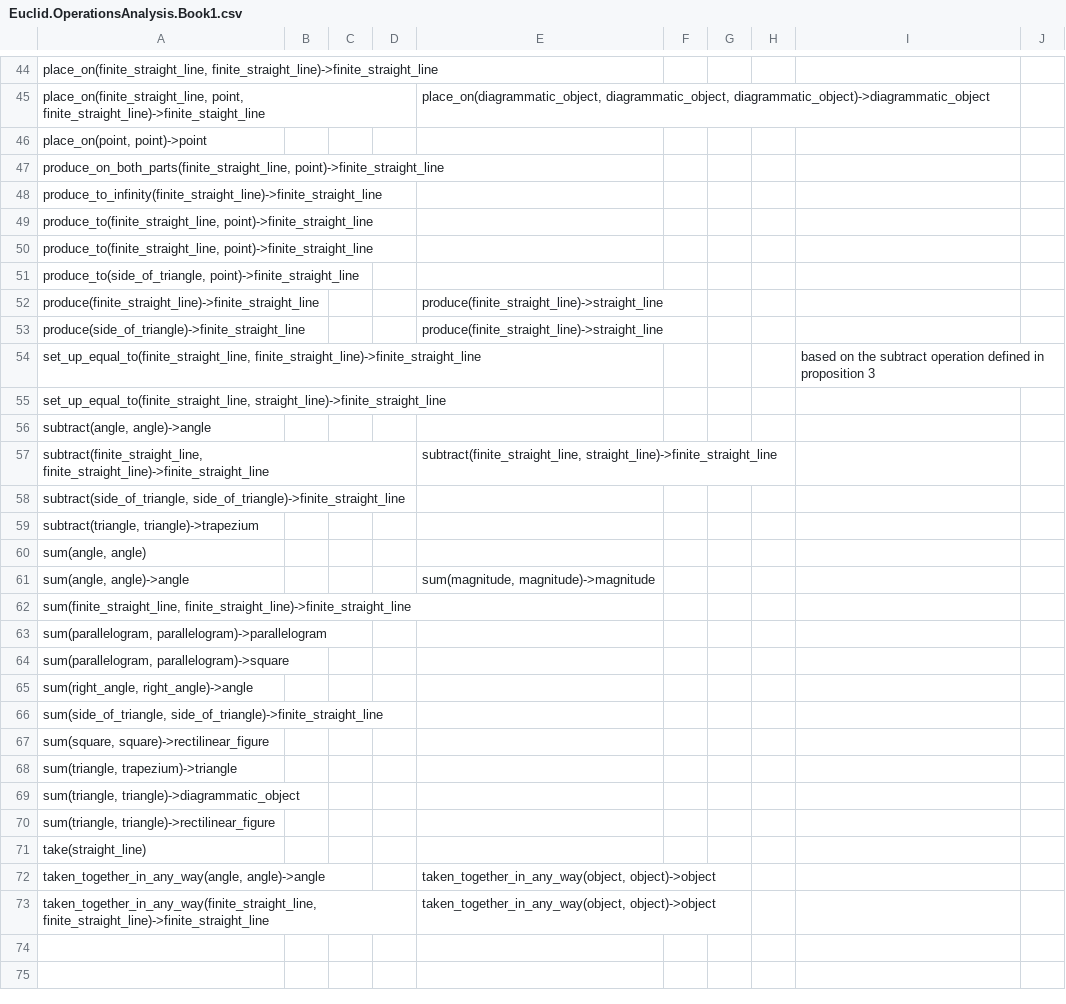
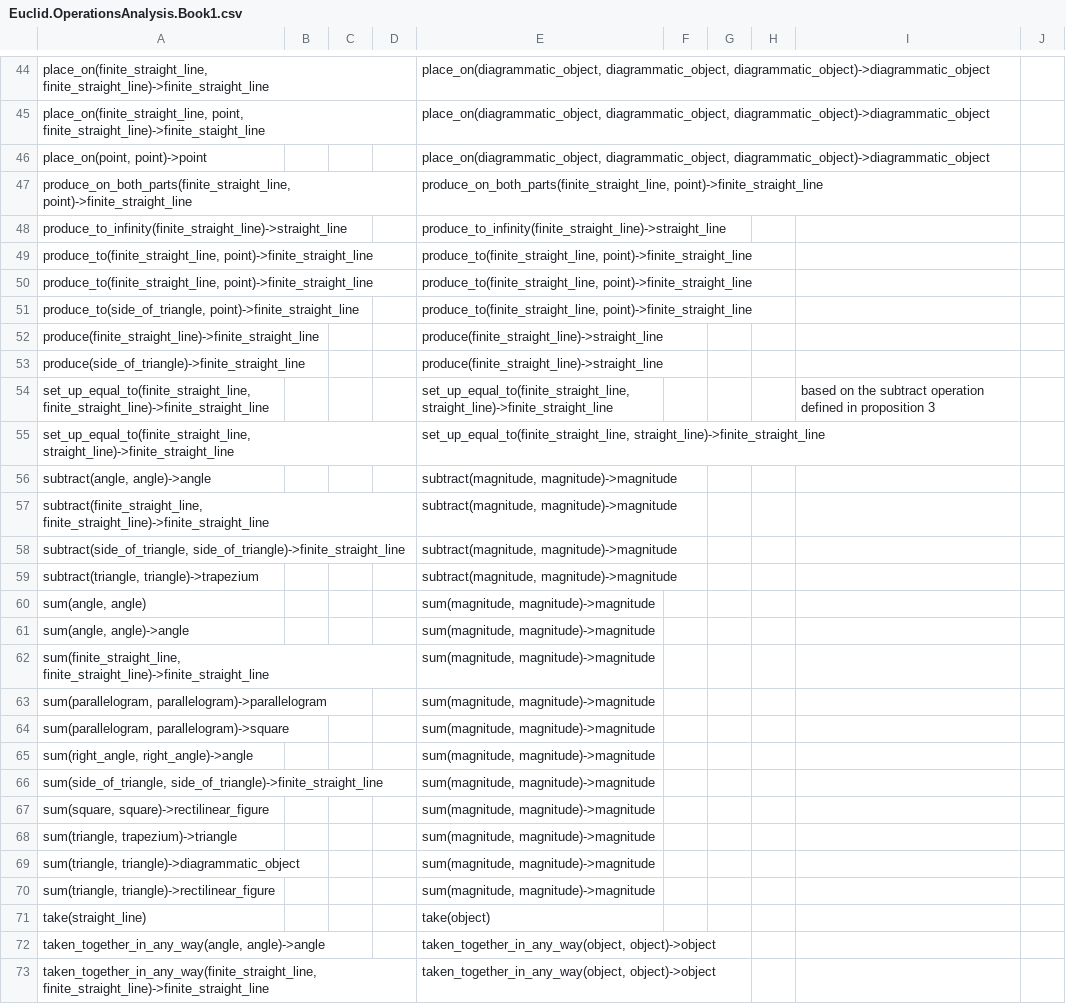
Before and after one commit to Mttbnchtt/ontology-and-proofs, a CSV file: ontologies/elements_book1/ontological_analysis/Euclid.OperationsAnalysis.Book1.csv, drawn as a sheet; only a part is shown, gaps mark what is left out; removed rows and columns are numbered as before the commit, all else as after; the diff covers the shown part only; the diff names each change by its address in the sheet, - before the commit and + after, or states it on an @@ line.

```diff
--- a/ontologies/elements_book1/ontological_analysis/Euclid.OperationsAnalysis.Book1.csv
+++ b/ontologies/elements_book1/ontological_analysis/Euclid.OperationsAnalysis.Book1.csv
-E44: (empty)
+E44: place_on(diagrammatic_object, diagrammatic_object, diagrammatic_object)->diagrammatic_object
-E46: (empty)
+E46: place_on(diagrammatic_object, diagrammatic_object, diagrammatic_object)->diagrammatic_object
-E47: (empty)
+E47: produce_on_both_parts(finite_straight_line, point)->finite_straight_line
-row 48: produce_to_infinity(finite_straight_line)->finite_straight_line
+row 48: produce_to_infinity(finite_straight_line)->straight_line |  |  |  | produce_to_infinity(finite_straight_line)->straight_line
-E49:E51: (empty)
+E49:E51: produce_to(finite_straight_line, point)->finite_straight_line
-E54:E55: (empty)
+E54:E55: set_up_equal_to(finite_straight_line, straight_line)->finite_straight_line
-E56: (empty)
+E56: subtract(magnitude, magnitude)->magnitude
-E57: subtract(finite_straight_line, straight_line)->finite_straight_line
+E57: subtract(magnitude, magnitude)->magnitude
-E58:E59: (empty)
+E58:E59: subtract(magnitude, magnitude)->magnitude
-E60: (empty)
+E60: sum(magnitude, magnitude)->magnitude
-E62:E70: (empty)
+E62:E70: sum(magnitude, magnitude)->magnitude
-E71: (empty)
+E71: take(object)
```
Also changed, not shown: 1 added row, 1 removed row and 28 edited cells elsewhere in this file, ontologies/elements_book1/ontological_analysis/Euclid.Proofs.Book1.csv.
